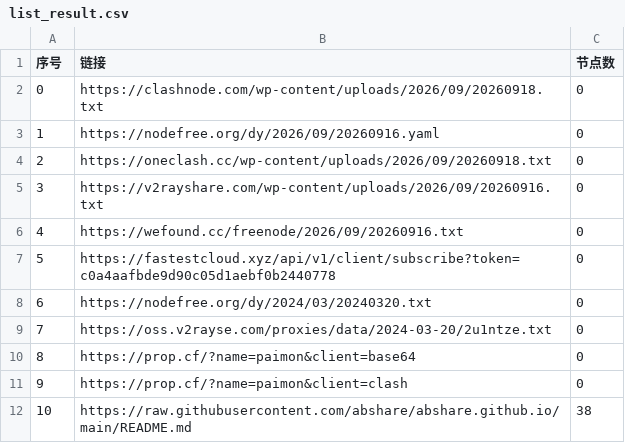
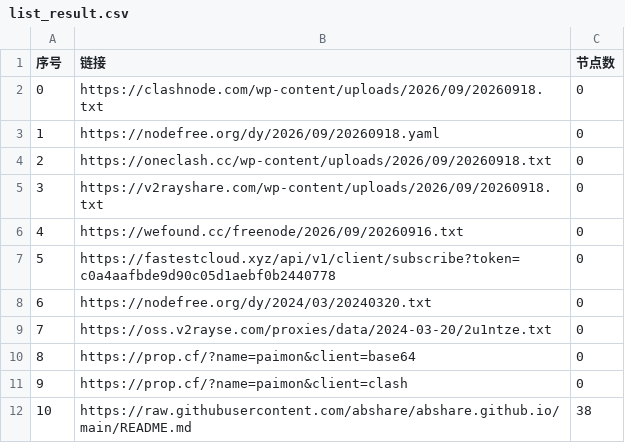
Before and after one commit to Stevenjingpo/AutoMergePublicNodes-1, a CSV file: list_result.csv, drawn as a sheet; only a part is shown.

```diff
--- a/list_result.csv
+++ b/list_result.csv
@@ -2,5 +2,5 @@
 0,https://clashnode.com/wp-content/uploads/2026/09/20260918.txt,0
-1,https://nodefree.org/dy/2026/09/20260916.yaml,0
+1,https://nodefree.org/dy/2026/09/20260918.yaml,0
 2,https://oneclash.cc/wp-content/uploads/2026/09/20260918.txt,0
-3,https://v2rayshare.com/wp-content/uploads/2026/09/20260916.txt,0
+3,https://v2rayshare.com/wp-content/uploads/2026/09/20260918.txt,0
 4,https://wefound.cc/freenode/2026/09/20260916.txt,0
```
Also changed, not shown: 2 other files.
